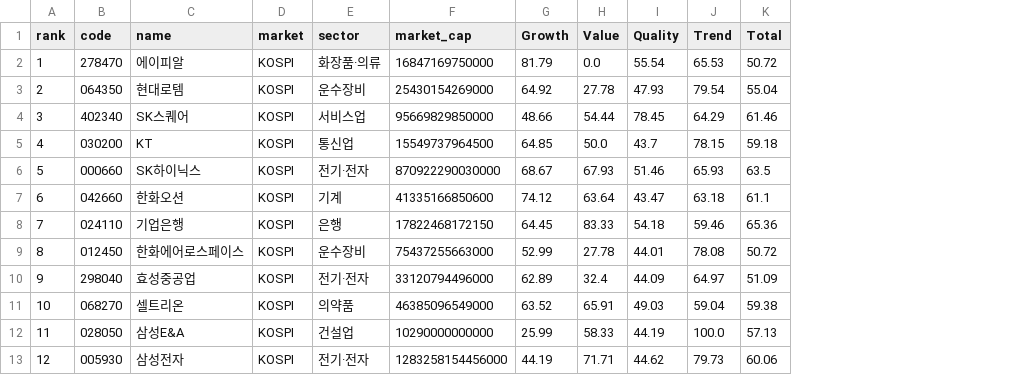
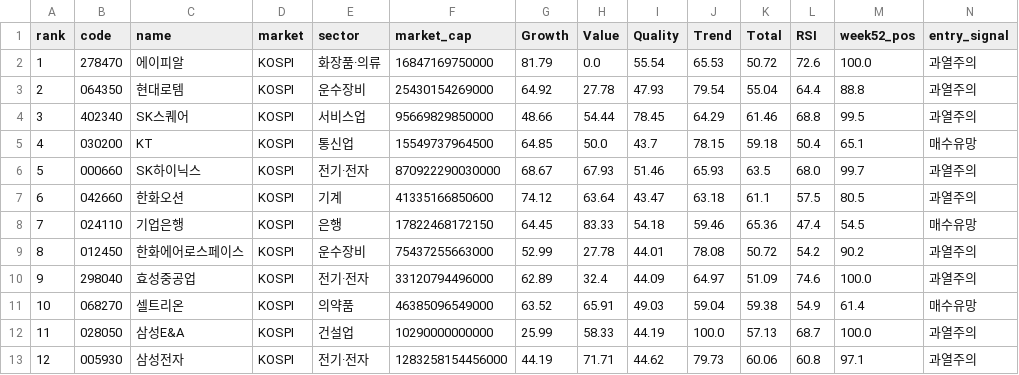
Before and after one commit to ksca1010-sys/quantlab-screener, a CSV file: output/stocks_top100.csv, drawn as a sheet; only a part is shown; the diff names each change by its address in the sheet, - before the commit and + after, or states it on an @@ line.

```diff
--- a/output/stocks_top100.csv
+++ b/output/stocks_top100.csv
+column L (RSI), rows 2-13: 72.6 | 64.4 | 68.8 | 50.4 | 68.0 | 57.5 | 47.4 | 54.2 | 74.6 | 54.9 | 68.7 | 60.8
+column M (week52_pos), rows 2-13: 100.0 | 88.8 | 99.5 | 65.1 | 99.7 | 80.5 | 54.5 | 90.2 | 100.0 | 61.4 | 100.0 | 97.1
+column N (entry_signal), rows 2-13: 과열주의 | 과열주의 | 과열주의 | 매수유망 | 과열주의 | 과열주의 | 매수유망 | 과열주의 | 과열주의 | 매수유망 | 과열주의 | 과열주의
```
Also changed, not shown: 1 other file.
